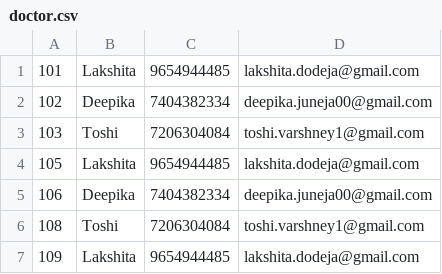
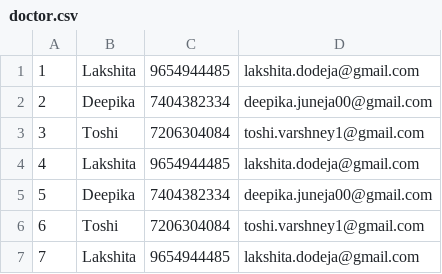
Before and after one commit to lakshitadodeja/PatientMonitoringSystem, a CSV file: public/doctor.csv, drawn as a sheet.

```diff
--- a/public/doctor.csv
+++ b/public/doctor.csv
@@ -1,7 +1,7 @@
-101,Lakshita,9654944485,lakshita.dodeja@gmail.com
-102,Deepika,7404382334,deepika.juneja00@gmail.com
-103,Toshi,7206304084,toshi.varshney1@gmail.com
-105,Lakshita,9654944485,lakshita.dodeja@gmail.com
-106,Deepika,7404382334,deepika.juneja00@gmail.com
-108,Toshi,7206304084,toshi.varshney1@gmail.com
-109,Lakshita,9654944485,lakshita.dodeja@gmail.com
+1,Lakshita,9654944485,lakshita.dodeja@gmail.com
+2,Deepika,7404382334,deepika.juneja00@gmail.com
+3,Toshi,7206304084,toshi.varshney1@gmail.com
+4,Lakshita,9654944485,lakshita.dodeja@gmail.com
+5,Deepika,7404382334,deepika.juneja00@gmail.com
+6,Toshi,7206304084,toshi.varshney1@gmail.com
+7,Lakshita,9654944485,lakshita.dodeja@gmail.com
```
Also changed, not shown: 15 other files.
